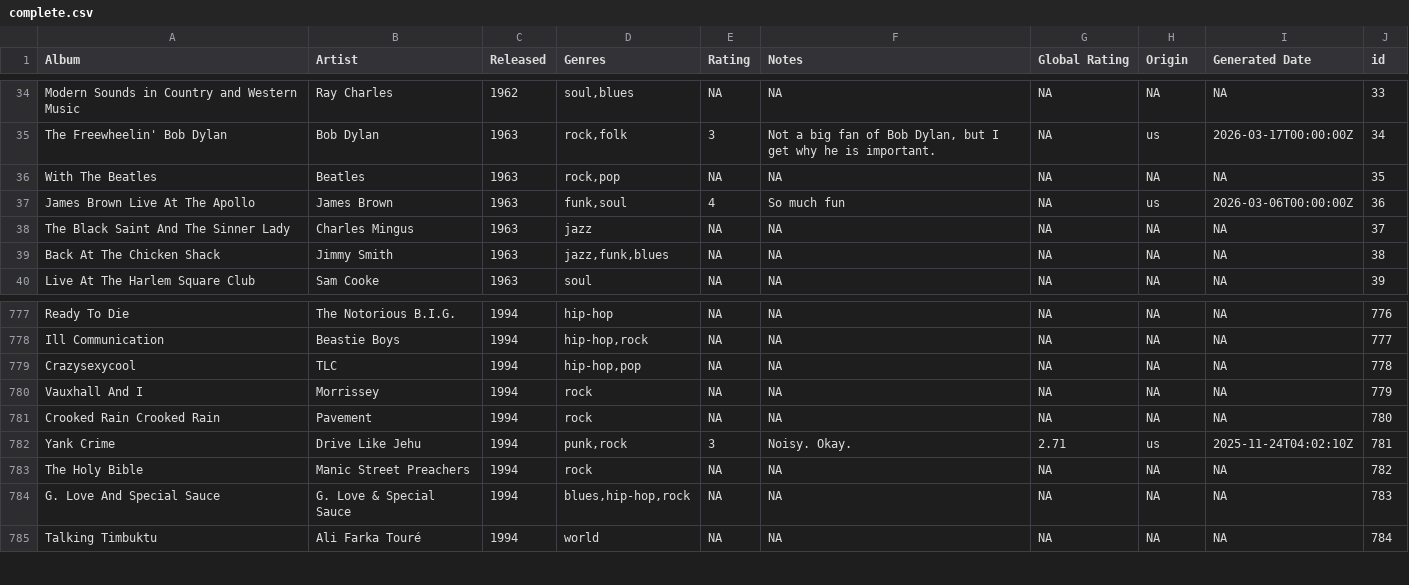
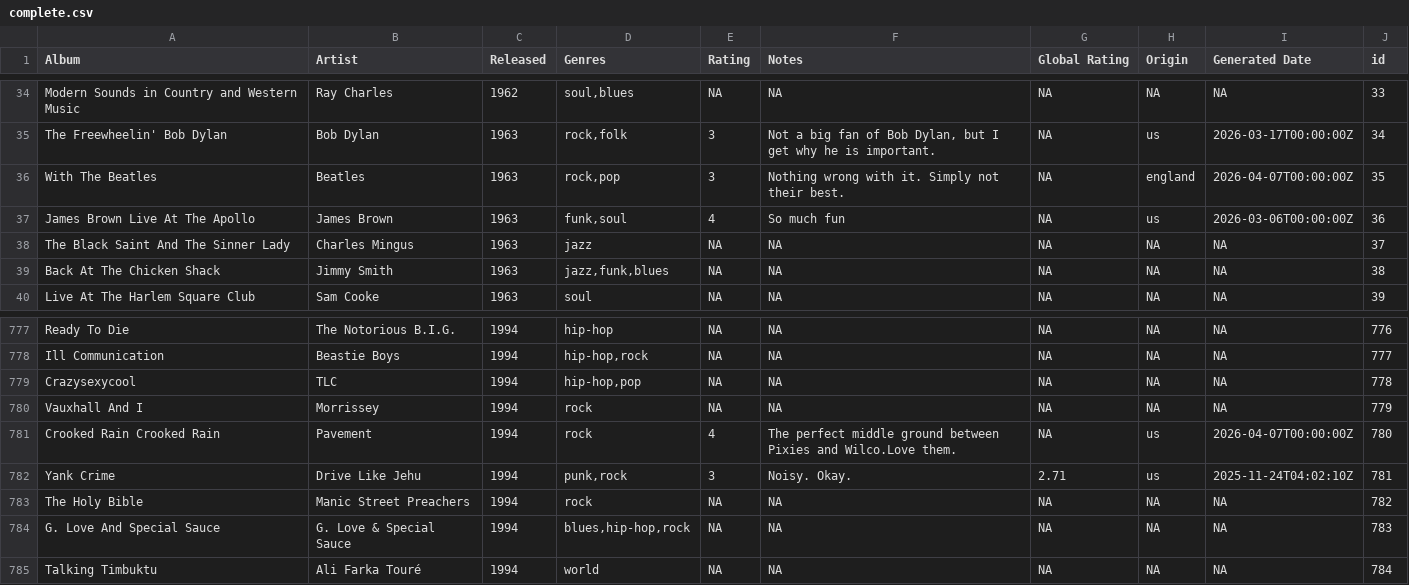
Before and after one commit to juanllave/onethousand, a CSV file: files/complete.csv, drawn as a sheet; only a part is shown, gaps mark what is left out.

```diff
--- a/files/complete.csv
+++ b/files/complete.csv
@@ -35,3 +35,3 @@ Modern Sounds in Country and Western Music,Ray Charles,1962,"soul,blues",NA,NA,N
 The Freewheelin' Bob Dylan,Bob Dylan,1963,"rock,folk",3,"Not a big fan of Bob Dylan, but I get why he is important.",NA,us,2026-03-17T00:00:00Z,34
-With The Beatles,Beatles,1963,"rock,pop",NA,NA,NA,NA,NA,35
+With The Beatles,Beatles,1963,"rock,pop",3,Nothing wrong with it. Simply not their best.,NA,england,2026-04-07T00:00:00Z,35
 James Brown Live At The Apollo,James Brown,1963,"funk,soul",4,So much fun,NA,us,2026-03-06T00:00:00Z,36
@@ -785,3 +785,3 @@ Crazysexycool,TLC,1994,"hip-hop,pop",NA,NA,NA,NA,NA,778
 Vauxhall And I,Morrissey,1994,rock,NA,NA,NA,NA,NA,779
-Crooked Rain Crooked Rain,Pavement,1994,rock,NA,NA,NA,NA,NA,780
+Crooked Rain Crooked Rain,Pavement,1994,rock,4,The perfect middle ground between Pixies and Wilco.Love them.,NA,us,2026-04-07T00:00:00Z,780
 Yank Crime,Drive Like Jehu,1994,"punk,rock",3,Noisy. Okay.,2.71,us,2025-11-24T04:02:10Z,781
```
Also changed, not shown: 1 other file.
